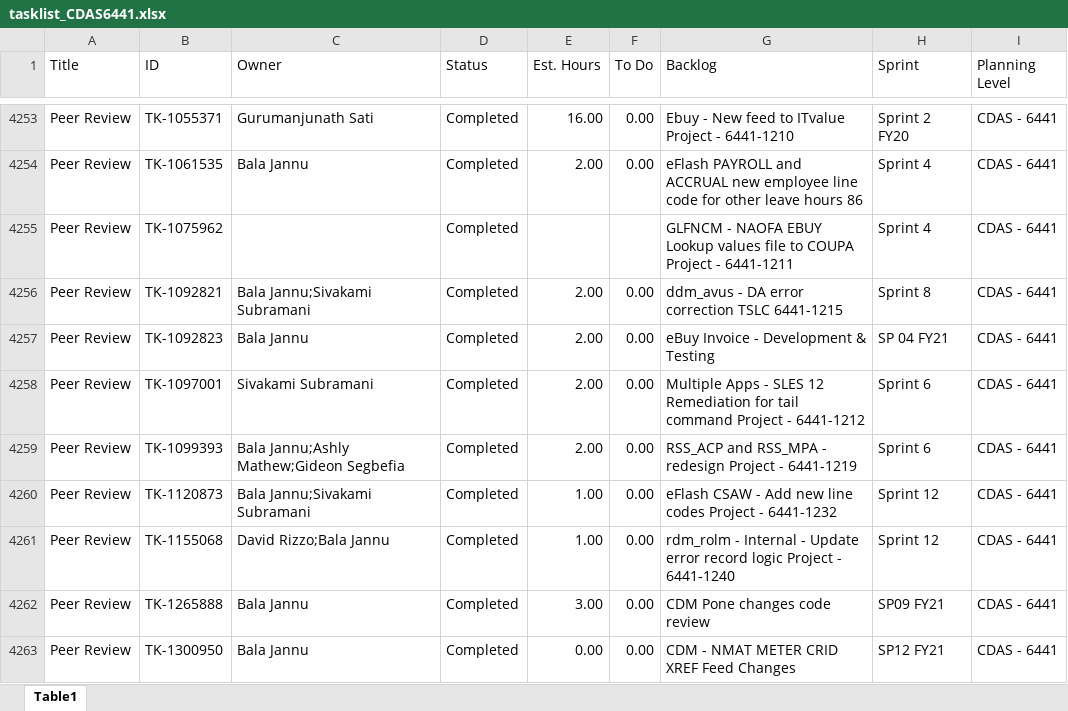
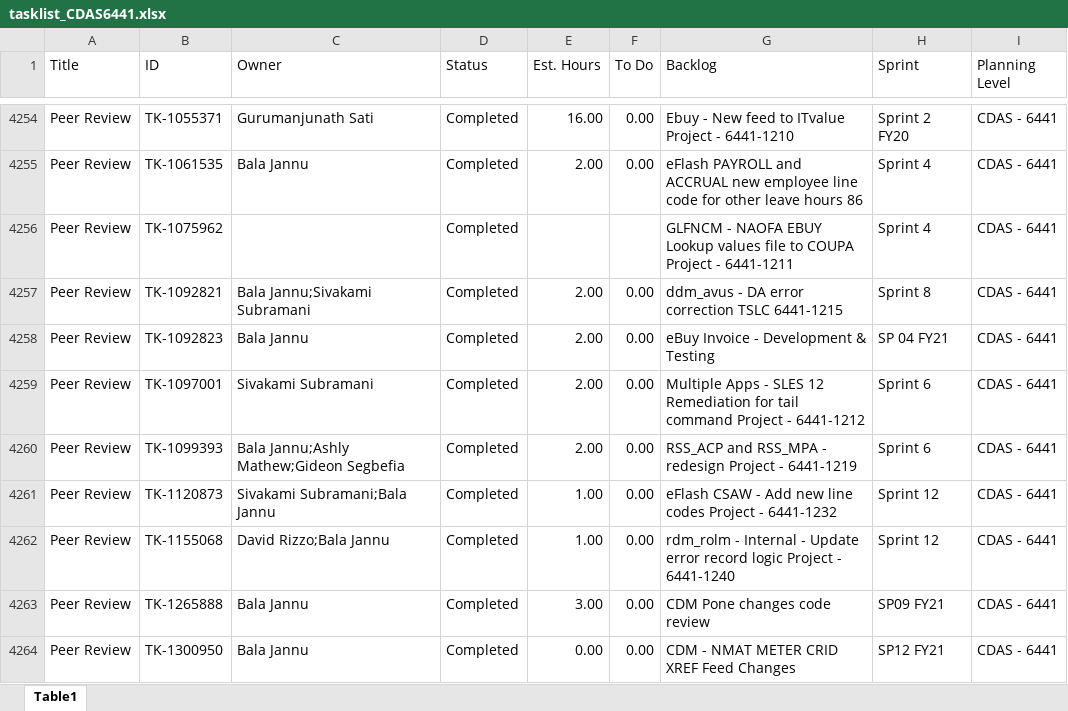
Before and after one commit to usps-dataeng/versionone-dashboard, an Excel workbook: tasklist_CDAS6441.xlsx, sheet Table1, drawn as a sheet; only a part is shown, gaps mark what is left out; values as stored, in another font and other column widths than the file's, no borders; addresses are those after the commit; the diff covers the shown part only; the diff names each change by its address in the sheet, - before the commit and + after, or states it on an @@ line.

```diff
--- a/tasklist_CDAS6441.xlsx (sheet Table1)
+++ b/tasklist_CDAS6441.xlsx (sheet Table1)
-C4261 (Owner): Bala Jannu;Sivakami Subramani
+C4261 (Owner): Sivakami Subramani;Bala Jannu
```
Also changed, not shown: 1 added row and 36 edited cells elsewhere in this sheet, tasklist_EDS4834.xlsx, tasklist_EEB9372.xlsx, 5 other files.
